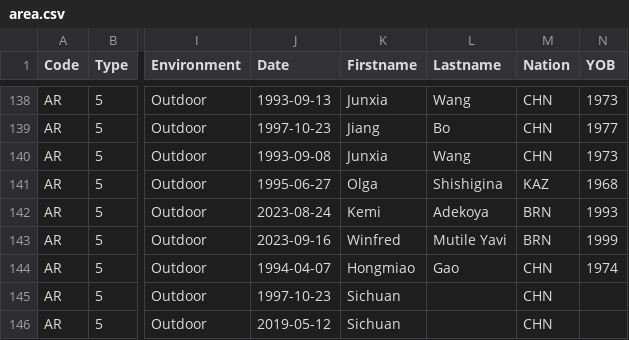
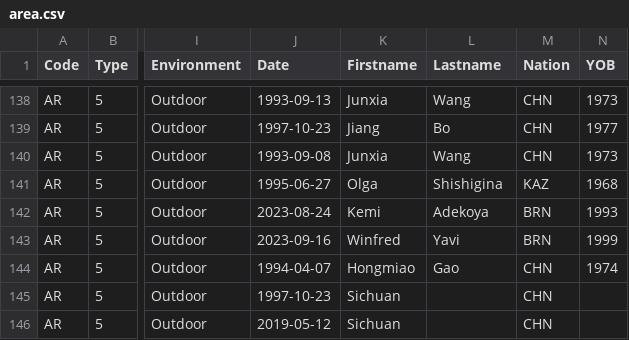
Before and after one commit to nimarion/records, a CSV file: records/area.csv, drawn as a sheet; only a part is shown, gaps mark what is left out; the diff names each change by its address in the sheet, - before the commit and + after, or states it on an @@ line.

```diff
--- a/records/area.csv
+++ b/records/area.csv
-L143 (Lastname): Mutile Yavi
+L143 (Lastname): Yavi
```
Also changed, not shown: 1 other file.
